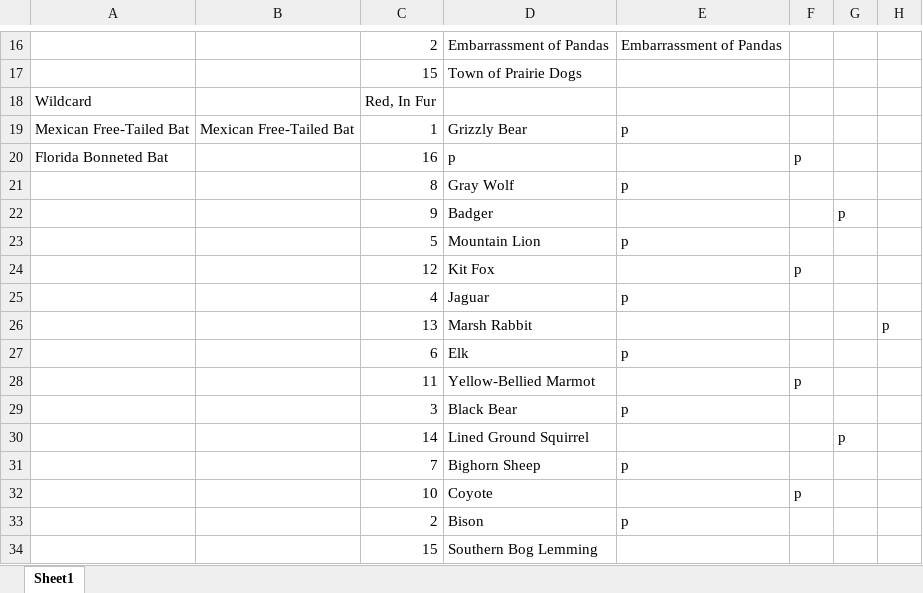
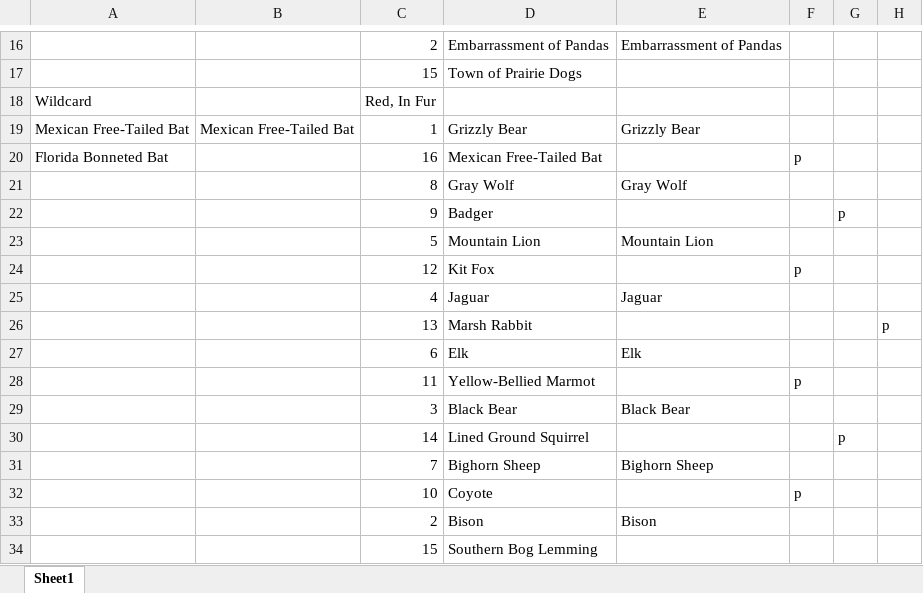
Before and after one commit to JKRWard/MMM, an Excel workbook: 2022_results.xlsx, sheet Sheet1, drawn as a sheet; only a part is shown, gaps mark what is left out; values as stored, in another font and other column widths than the file's, no borders; the diff names each change by its address in the sheet, - before the commit and + after, or states it on an @@ line.

```diff
--- a/2022_results.xlsx (sheet Sheet1)
+++ b/2022_results.xlsx (sheet Sheet1)
-E19: p
+E19: Grizzly Bear
-D20: p
+D20: Mexican Free-Tailed Bat
-E21: p
+E21: Gray Wolf
-E23: p
+E23: Mountain Lion
-E25: p
+E25: Jaguar
-E27: p
+E27: Elk
-E29: p
+E29: Black Bear
-E31: p
+E31: Bighorn Sheep
-E33: p
+E33: Bison
```
Also changed, not shown: 1 other file.
